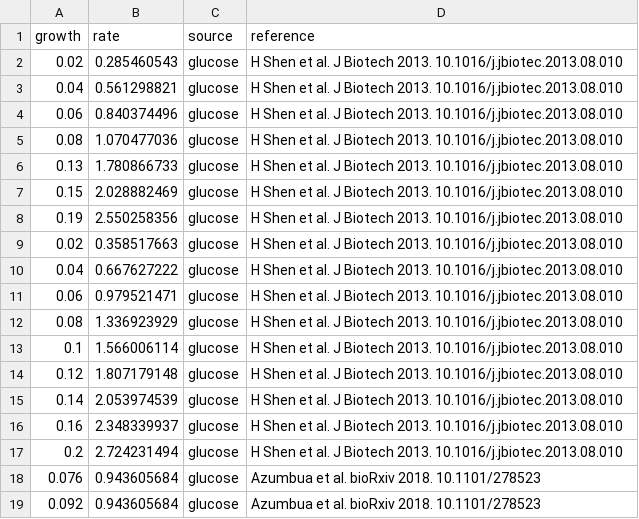
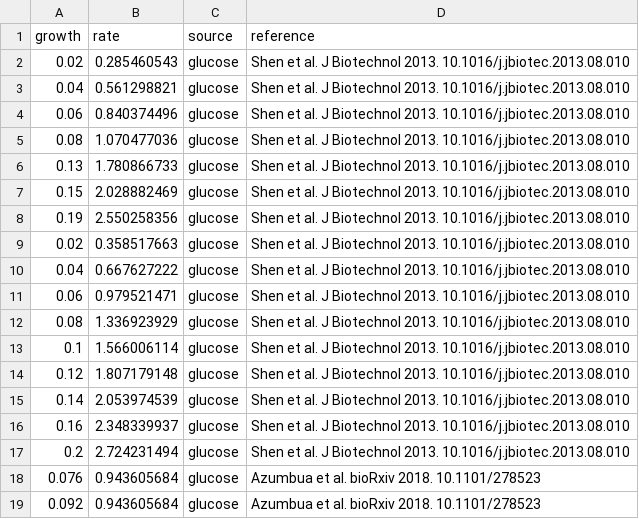
Before and after one commit to SysBioChalmers/rhto-GEM, a CSV file: ComplementaryData/data/validationData.csv, drawn as a sheet; only a part is shown.

```diff
--- a/ComplementaryData/data/validationData.csv
+++ b/ComplementaryData/data/validationData.csv
@@ -1,18 +1,18 @@
 growth,rate,source,reference
-0.02,0.285460543,glucose,H Shen et al. J Biotech 2013. 10.1016/j.jbiotec.2013.08.010
-0.04,0.561298821,glucose,H Shen et al. J Biotech 2013. 10.1016/j.jbiotec.2013.08.010
-0.06,0.840374496,glucose,H Shen et al. J Biotech 2013. 10.1016/j.jbiotec.2013.08.010
-0.08,1.070477036,glucose,H Shen et al. J Biotech 2013. 10.1016/j.jbiotec.2013.08.010
-0.13,1.780866733,glucose,H Shen et al. J Biotech 2013. 10.1016/j.jbiotec.2013.08.010
-0.15,2.028882469,glucose,H Shen et al. J Biotech 2013. 10.1016/j.jbiotec.2013.08.010
-0.19,2.550258356,glucose,H Shen et al. J Biotech 2013. 10.1016/j.jbiotec.2013.08.010
-0.02,0.358517663,glucose,H Shen et al. J Biotech 2013. 10.1016/j.jbiotec.2013.08.010
-0.04,0.667627222,glucose,H Shen et al. J Biotech 2013. 10.1016/j.jbiotec.2013.08.010
-0.06,0.979521471,glucose,H Shen et al. J Biotech 2013. 10.1016/j.jbiotec.2013.08.010
-0.08,1.336923929,glucose,H Shen et al. J Biotech 2013. 10.1016/j.jbiotec.2013.08.010
-0.1,1.566006114,glucose,H Shen et al. J Biotech 2013. 10.1016/j.jbiotec.2013.08.010
-0.12,1.807179148,glucose,H Shen et al. J Biotech 2013. 10.1016/j.jbiotec.2013.08.010
-0.14,2.053974539,glucose,H Shen et al. J Biotech 2013. 10.1016/j.jbiotec.2013.08.010
-0.16,2.348339937,glucose,H Shen et al. J Biotech 2013. 10.1016/j.jbiotec.2013.08.010
-0.2,2.724231494,glucose,H Shen et al. J Biotech 2013. 10.1016/j.jbiotec.2013.08.010
+0.02,0.285460543,glucose,Shen et al. J Biotechnol 2013. 10.1016/j.jbiotec.2013.08.010
+0.04,0.561298821,glucose,Shen et al. J Biotechnol 2013. 10.1016/j.jbiotec.2013.08.010
+0.06,0.840374496,glucose,Shen et al. J Biotechnol 2013. 10.1016/j.jbiotec.2013.08.010
+0.08,1.070477036,glucose,Shen et al. J Biotechnol 2013. 10.1016/j.jbiotec.2013.08.010
+0.13,1.780866733,glucose,Shen et al. J Biotechnol 2013. 10.1016/j.jbiotec.2013.08.010
+0.15,2.028882469,glucose,Shen et al. J Biotechnol 2013. 10.1016/j.jbiotec.2013.08.010
+0.19,2.550258356,glucose,Shen et al. J Biotechnol 2013. 10.1016/j.jbiotec.2013.08.010
+0.02,0.358517663,glucose,Shen et al. J Biotechnol 2013. 10.1016/j.jbiotec.2013.08.010
+0.04,0.667627222,glucose,Shen et al. J Biotechnol 2013. 10.1016/j.jbiotec.2013.08.010
+0.06,0.979521471,glucose,Shen et al. J Biotechnol 2013. 10.1016/j.jbiotec.2013.08.010
+0.08,1.336923929,glucose,Shen et al. J Biotechnol 2013. 10.1016/j.jbiotec.2013.08.010
+0.1,1.566006114,glucose,Shen et al. J Biotechnol 2013. 10.1016/j.jbiotec.2013.08.010
+0.12,1.807179148,glucose,Shen et al. J Biotechnol 2013. 10.1016/j.jbiotec.2013.08.010
+0.14,2.053974539,glucose,Shen et al. J Biotechnol 2013. 10.1016/j.jbiotec.2013.08.010
+0.16,2.348339937,glucose,Shen et al. J Biotechnol 2013. 10.1016/j.jbiotec.2013.08.010
+0.2,2.724231494,glucose,Shen et al. J Biotechnol 2013. 10.1016/j.jbiotec.2013.08.010
 0.076,0.943605684,glucose,Azumbua et al. bioRxiv 2018. 10.1101/278523
```
Also changed, not shown: 4 other files.
